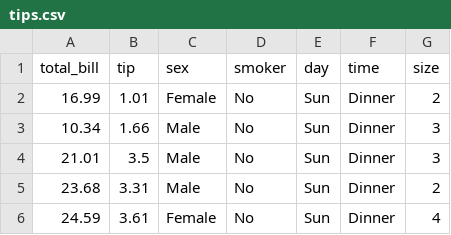
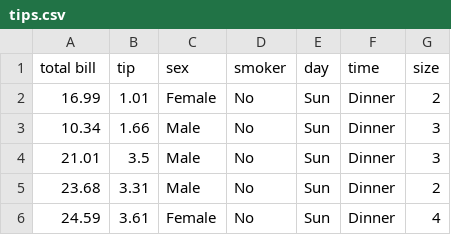
Before and after one commit to bjpop/gurita, a CSV file: data/tips.csv, drawn as a sheet; only a part is shown.

```diff
--- a/data/tips.csv
+++ b/data/tips.csv
@@ -1,2 +1,2 @@
-"total_bill","tip","sex","smoker","day","time","size"
+"total bill","tip","sex","smoker","day","time","size"
 16.99,1.01,"Female","No","Sun","Dinner",2
```
Also changed, not shown: 1 other file.
